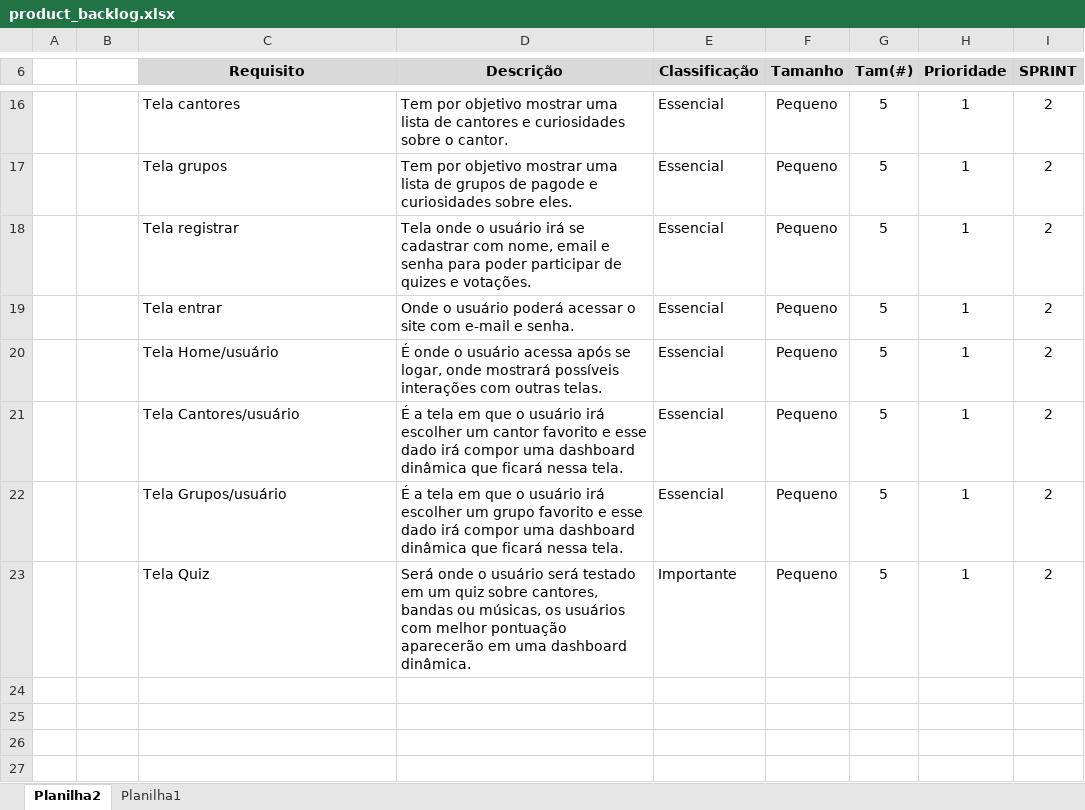
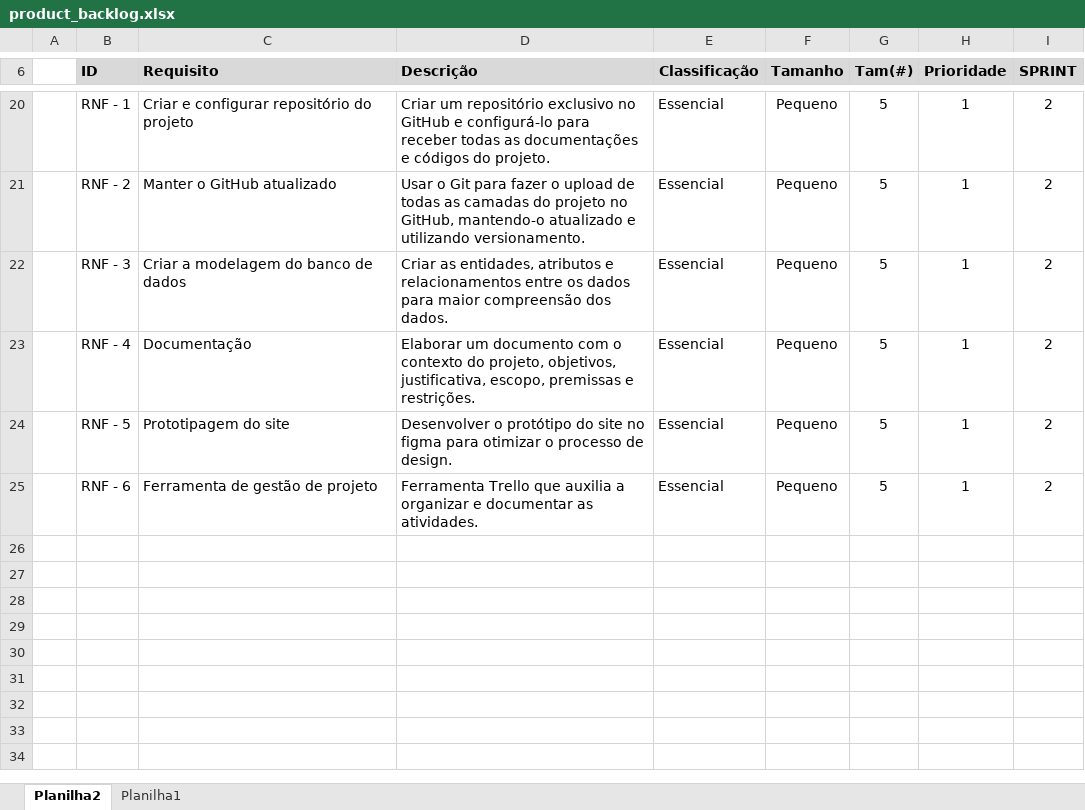
Before and after one commit to Filipessssantana/Pe-na-Areia, an Excel workbook: Documentação/product_backlog.xlsx, sheet Planilha2, drawn as a sheet; only a part is shown, gaps mark what is left out; the shorter side is filled out with more unchanged rows; values as stored, in another font and other column widths than the file's, no borders; addresses are those after the commit; the diff covers the shown part only; the diff names each change by its address in the sheet, - before the commit and + after, or states it on an @@ line.

Commit message:
Atualizando documentos

```diff
--- a/Documentação/product_backlog.xlsx (sheet Planilha2)
+++ b/Documentação/product_backlog.xlsx (sheet Planilha2)
-B6: (empty)
+B6: ID
-B6 fill: none
+B6 fill: #D9D9D9
-C6:D6 alignment: center
+C6:D6 alignment: left
-B20 (ID): (empty)
+B20 (ID): RNF - 1
-C20 (Requisito): Tela cantores
+C20 (Requisito): Criar e configurar repositório do projeto
-D20 (Descrição): Tem por objetivo mostrar uma lista de cantores e curiosidades sobre o cantor.
+D20 (Descrição): Criar um repositório exclusivo no GitHub e configurá-lo para receber todas as documentações e códigos do projeto.
-B21 (ID): (empty)
+B21 (ID): RNF - 2
-C21 (Requisito): Tela grupos
+C21 (Requisito): Manter o GitHub atualizado
-D21 (Descrição): Tem por objetivo mostrar uma lista de grupos de pagode e curiosidades sobre eles.
+D21 (Descrição): Usar o Git para fazer o upload de todas as camadas do projeto no GitHub, mantendo-o atualizado e utilizando versionamento.
-B22 (ID): (empty)
+B22 (ID): RNF - 3
-C22 (Requisito): Tela registrar
+C22 (Requisito): Criar a modelagem do banco de dados
-D22 (Descrição): Tela onde o usuário irá se cadastrar com nome, email e senha para poder participar de quizes e votações.
+D22 (Descrição): Criar as entidades, atributos e relacionamentos entre os dados para maior compreensão dos dados.
-B23 (ID): (empty)
+B23 (ID): RNF - 4
-C23 (Requisito): Tela entrar
+C23 (Requisito): Documentação
-D23 (Descrição): Onde o usuário poderá acessar o site com e-mail e senha.
+D23 (Descrição): Elaborar um documento com o contexto do projeto, objetivos, justificativa, escopo, premissas e restrições.
-B24 (ID): (empty)
+B24 (ID): RNF - 5
-C24 (Requisito): Tela Home/usuário
+C24 (Requisito): Prototipagem do site
-D24 (Descrição): É onde o usuário acessa após se logar, onde mostrará possíveis interações com outras telas.
+D24 (Descrição): Desenvolver o protótipo do site no figma para otimizar o processo de design.
-B25 (ID): (empty)
+B25 (ID): RNF - 6
-C25 (Requisito): Tela Cantores/usuário
+C25 (Requisito): Ferramenta de gestão de projeto
-D25 (Descrição): É a tela em que o usuário irá escolher um cantor favorito e esse dado irá compor uma dashboard dinâmica que ficará nessa tela.
+D25 (Descrição): Ferramenta Trello que auxilia a organizar e documentar as atividades.
-row 26:  |  | Tela Grupos/usuário | É a tela em que o usuário irá escolher um grupo favorito e esse dado irá compor uma dashboard dinâmica que ficará nessa tela. | Essencial | Pequeno | 5 | 1 | 2
+row 26: (empty)
-row 27:  |  | Tela Quiz | Será onde o usuário será testado em um quiz sobre cantores, bandas ou músicas, os usuários com melhor pontuação aparecerão em uma dashboard dinâmica. | Importante | Pequeno | 5 | 1 | 2
+row 27: (empty)
```
Also changed, not shown: 6 added rows, 2 removed rows and 27 edited cells elsewhere in this sheet, 4 other files.
